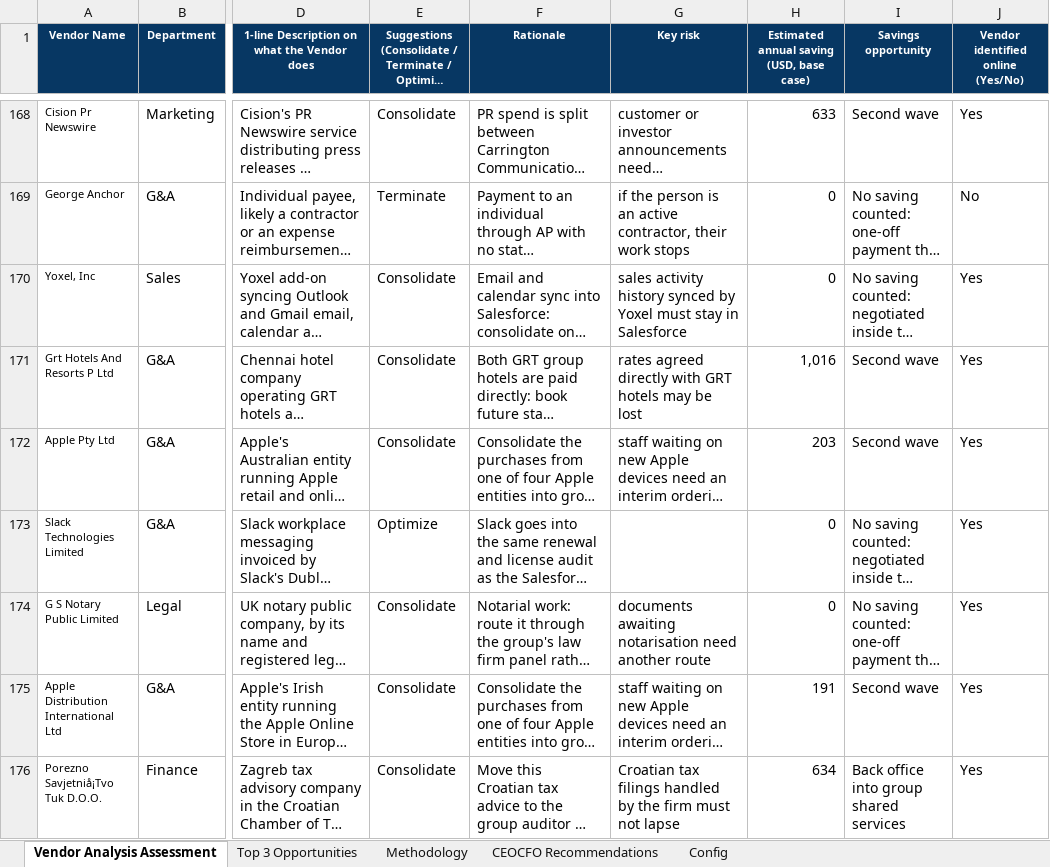
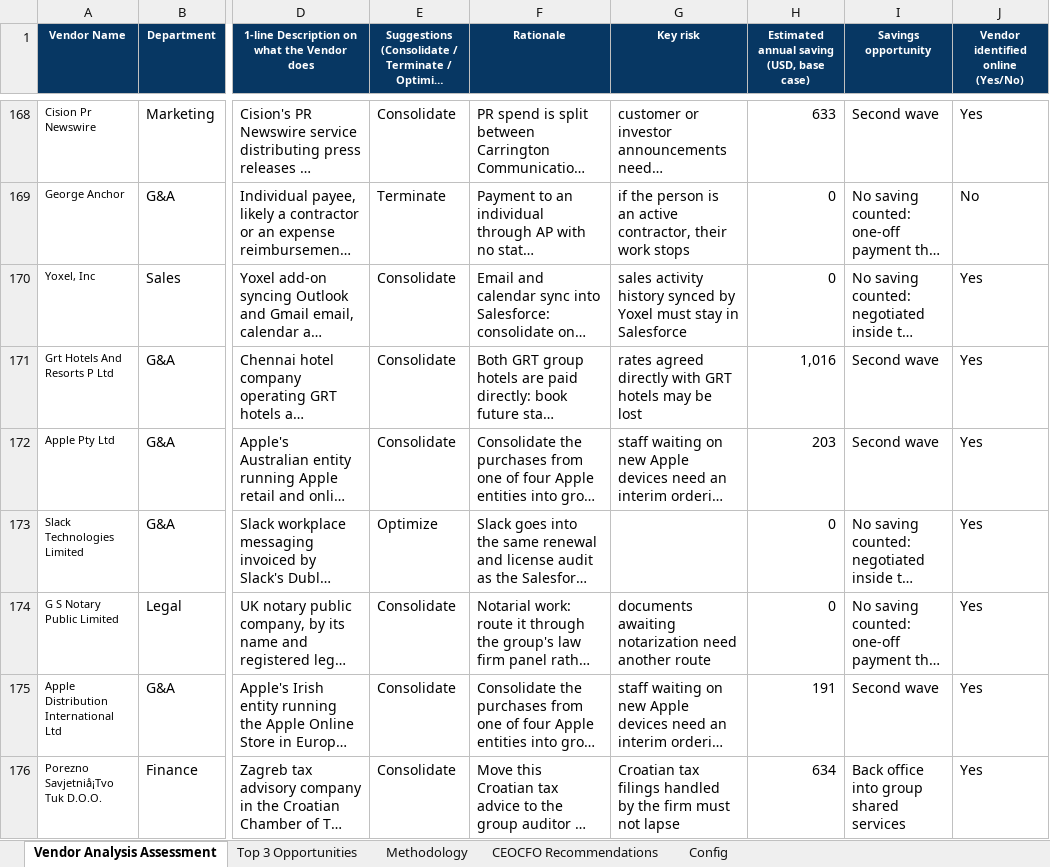
Before and after one commit to claxman/vendor-spend-analysis, an Excel workbook: outputs/sheet/Vendor Analysis Assessment - Chaitanya Laxman.xlsx, sheet Vendor Analysis Assessment, drawn as a sheet; only a part is shown, gaps mark what is left out; long unchanged cells end in …; values as stored, in another font and other column widths than the file's, no borders; the diff names each change by its address in the sheet, - before the commit and + after, or states it on an @@ line.

```diff
--- a/outputs/sheet/Vendor Analysis Assessment - Chaitanya Laxman.xlsx (sheet Vendor Analysis Assessment)
+++ b/outputs/sheet/Vendor Analysis Assessment - Chaitanya Laxman.xlsx (sheet Vendor Analysis Assessment)
-G174 (Key risk): documents awaiting notarisation need another…
+G174 (Key risk): documents awaiting notarization need another…
```
Also changed, not shown: sheet Methodology, sheet CEOCFO Recommendations, 17 other files.
